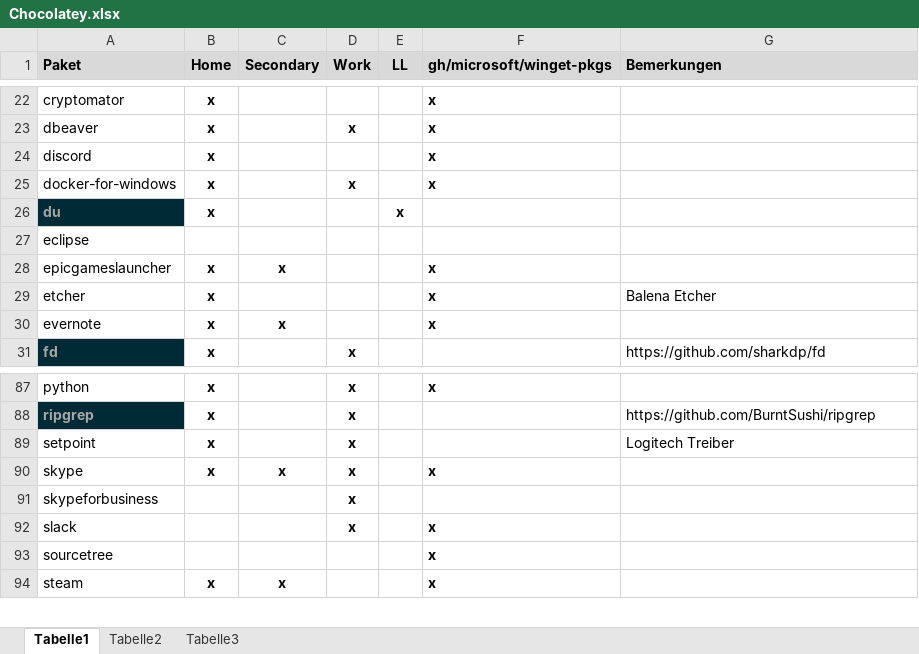
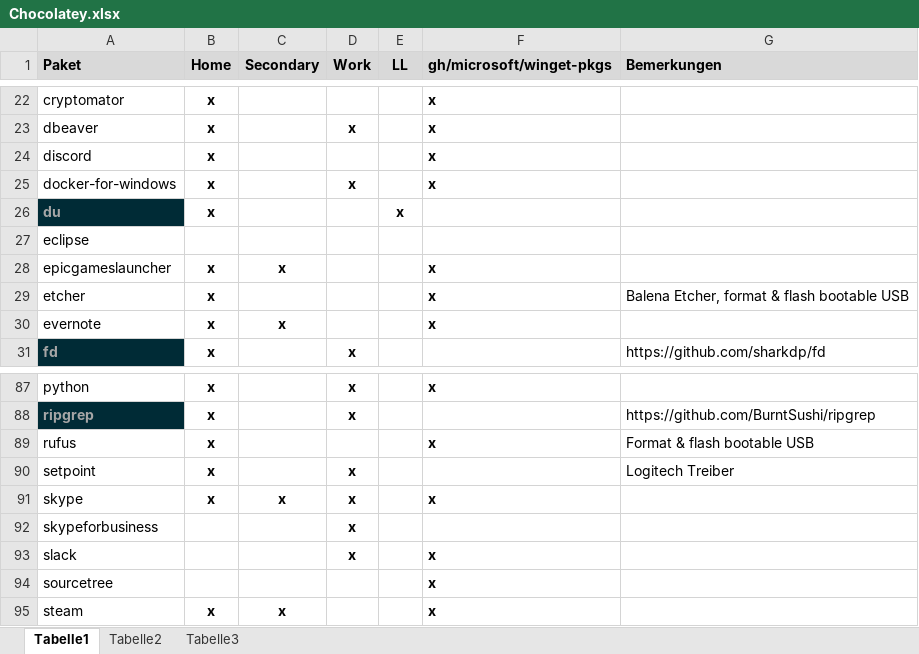
Before and after one commit to psicho2000/wiki, an Excel workbook: Settings/Chocolatey/Chocolatey.xlsx, sheet Tabelle1, drawn as a sheet; only a part is shown, gaps mark what is left out; values as stored, in another font and other column widths than the file's, no borders; the diff names each change by its address in the sheet, - before the commit and + after, or states it on an @@ line.

Commit message:
update choco

```diff
--- a/Settings/Chocolatey/Chocolatey.xlsx (sheet Tabelle1)
+++ b/Settings/Chocolatey/Chocolatey.xlsx (sheet Tabelle1)
-G29 (Bemerkungen): Balena Etcher
+G29 (Bemerkungen): Balena Etcher, format & flash bootable USB
+row 89: rufus | x |  |  |  | x | Format & flash bootable USB
```
